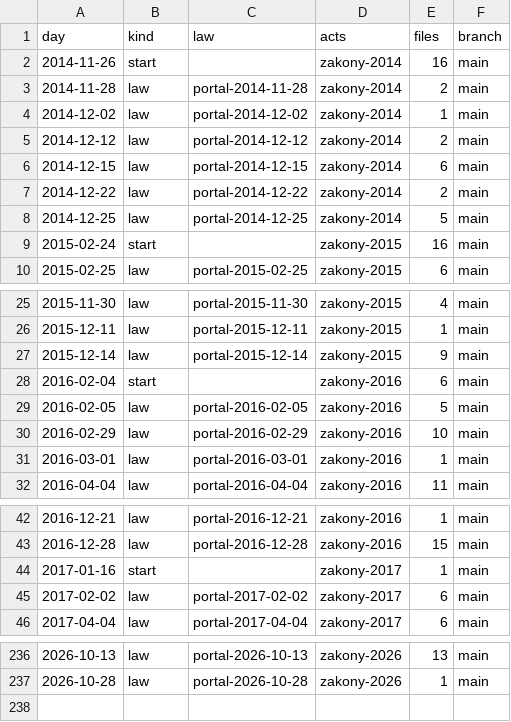
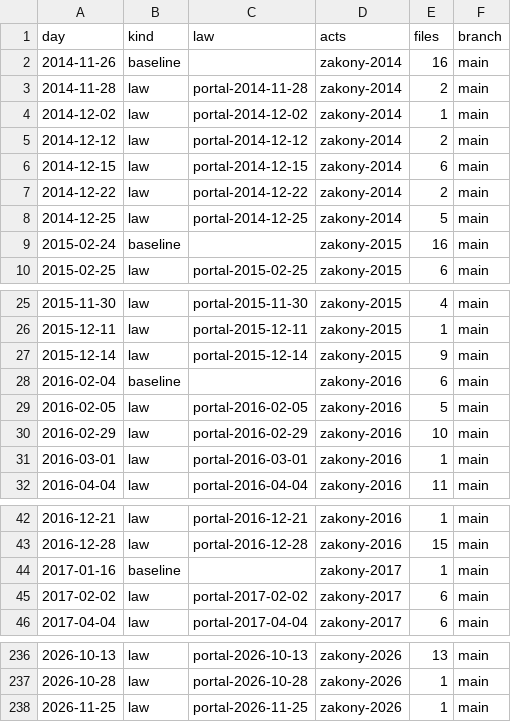
Before and after one commit to lexifina/russia-khanty-mansi-law, a CSV file: data/commits.csv, drawn as a sheet; only a part is shown, gaps mark what is left out; the diff covers the shown part only.

Commit message:
Documentation, tables, tools and REPRODUCE.md
Appended 1 commits to d75aa5526fce; corpus sha256 38317b43105cc03250e446c08cd03a01f82edbb80cd6f3648c8316399d359be9, data retrieved 2026-11-26.

Kind: documentation
Check: ru-pravo-khanty-mansi-20261126T053325Z

```diff
--- a/data/commits.csv
+++ b/data/commits.csv
@@ -1,3 +1,3 @@
 day,kind,law,acts,files,branch
-2014-11-26,start,,zakony-2014,16,main
+2014-11-26,baseline,,zakony-2014,16,main
 2014-11-28,law,portal-2014-11-28,zakony-2014,2,main
@@ -8,3 +8,3 @@ day,kind,law,acts,files,branch
 2014-12-25,law,portal-2014-12-25,zakony-2014,5,main
-2015-02-24,start,,zakony-2015,16,main
+2015-02-24,baseline,,zakony-2015,16,main
 2015-02-25,law,portal-2015-02-25,zakony-2015,6,main
@@ -27,3 +27,3 @@ day,kind,law,acts,files,branch
 2015-12-14,law,portal-2015-12-14,zakony-2015,9,main
-2016-02-04,start,,zakony-2016,6,main
+2016-02-04,baseline,,zakony-2016,6,main
 2016-02-05,law,portal-2016-02-05,zakony-2016,5,main
@@ -43,3 +43,3 @@ day,kind,law,acts,files,branch
 2016-12-28,law,portal-2016-12-28,zakony-2016,15,main
-2017-01-16,start,,zakony-2017,1,main
+2017-01-16,baseline,,zakony-2017,1,main
 2017-02-02,law,portal-2017-02-02,zakony-2017,6,main
@@ -237 +237,2 @@ day,kind,law,acts,files,branch
 2026-10-28,law,portal-2026-10-28,zakony-2026,1,main
+2026-11-25,law,portal-2026-11-25,zakony-2026,1,main
```
Also changed, not shown: 9 edited cells elsewhere in this file, data/laws.csv, 26 other files.
